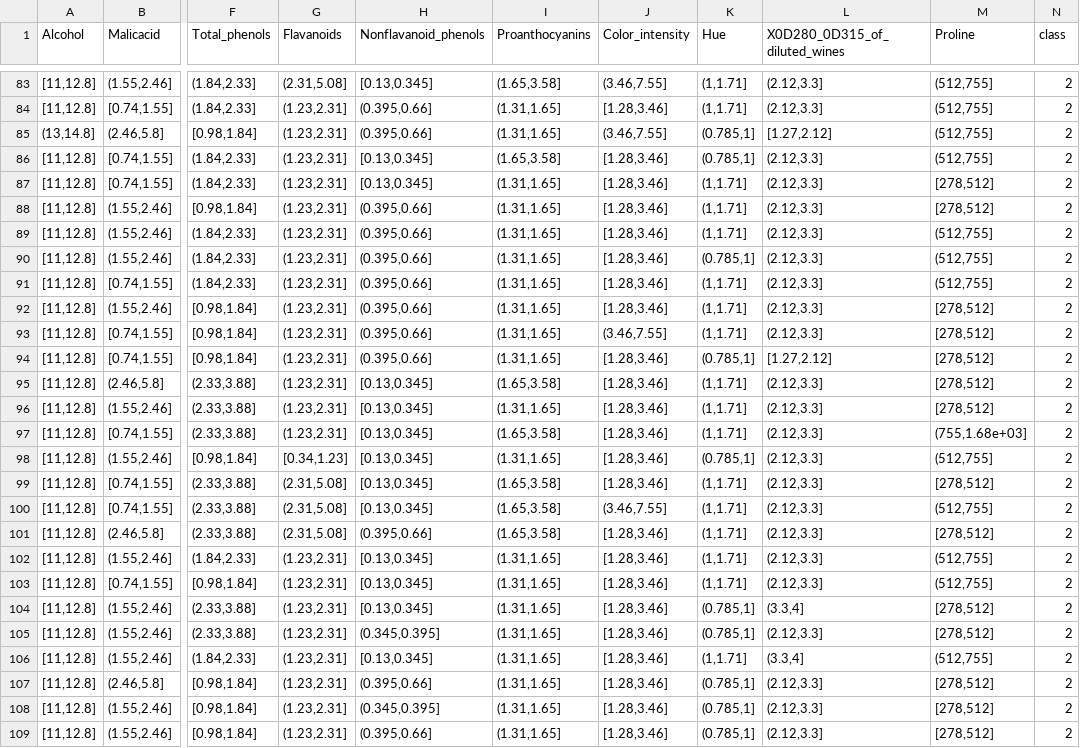
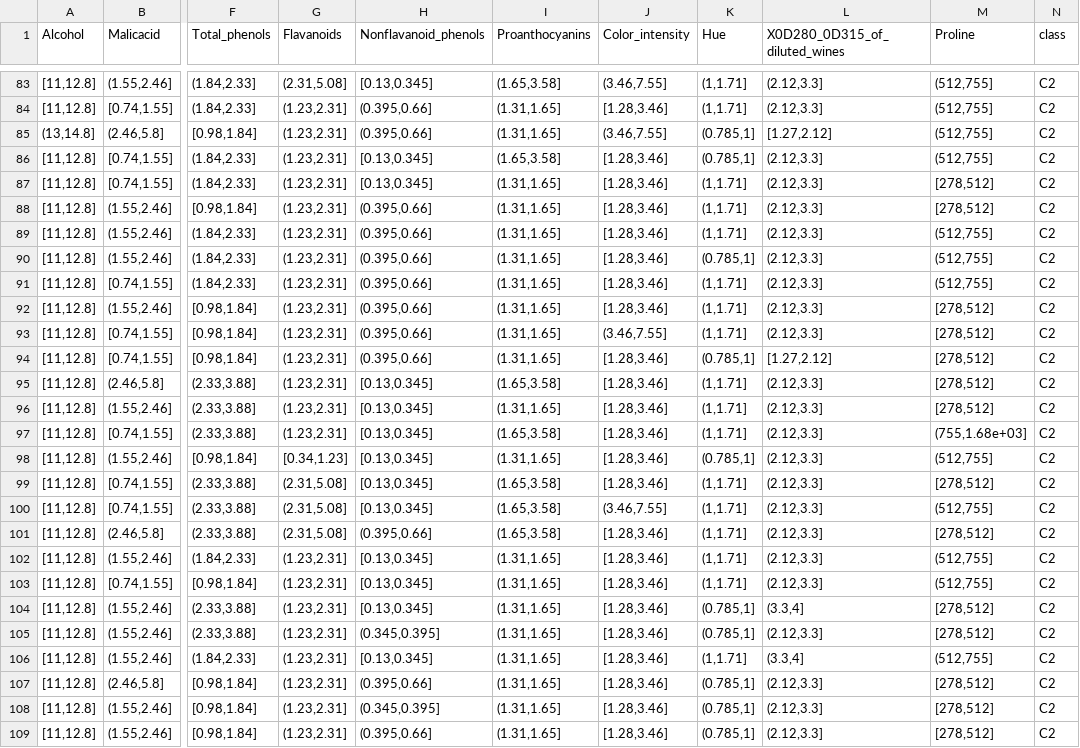
Before and after one commit to poface64/MIASegundoSemestre, a CSV file: GENETICOS BAYESIANO/BASES DEPURADAS/3WinesD.csv, drawn as a sheet; only a part is shown, gaps mark what is left out; the diff covers the shown part only; the diff names each change by its address in the sheet, - before the commit and + after, or states it on an @@ line.

```diff
--- a/GENETICOS BAYESIANO/BASES DEPURADAS/3WinesD.csv
+++ b/GENETICOS BAYESIANO/BASES DEPURADAS/3WinesD.csv
-N83:N109 (class): 2
+N83:N109 (class): C2
```
Also changed, not shown: 151 edited cells elsewhere in this file, 9 other files.
